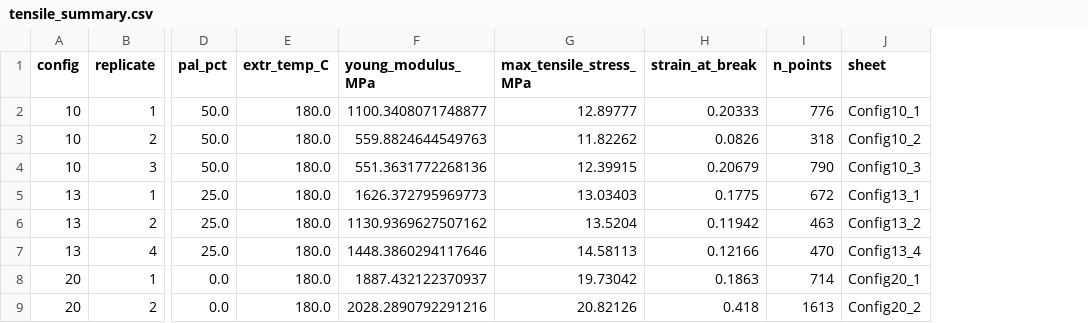
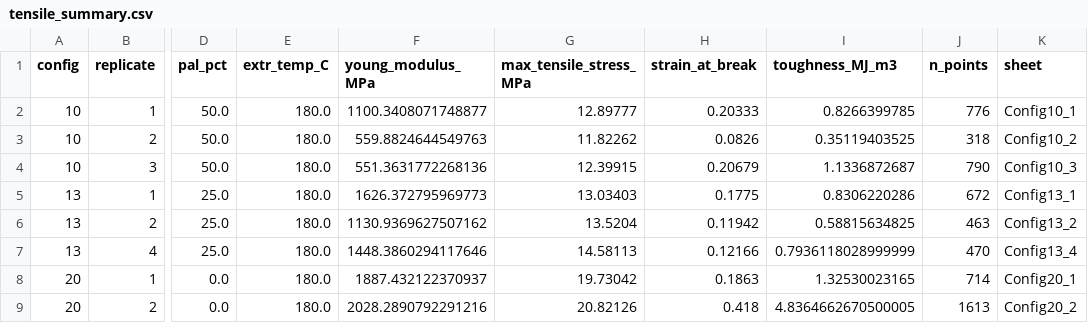
Before and after one commit to Chris1504-fdz/UIC_NU_Recycling, a CSV file: processed_data/tensile/tensile_summary.csv, drawn as a sheet; only a part is shown, gaps mark what is left out; the diff names each change by its address in the sheet, - before the commit and + after, or states it on an @@ line.

```diff
--- a/processed_data/tensile/tensile_summary.csv
+++ b/processed_data/tensile/tensile_summary.csv
+column I (toughness_MJ_m3), rows 2-9: 0.8266399785 | 0.35119403525 | 1.1336872687 | 0.8306220286 | 0.58815634825 | 0.7936118028999999 | 1.32530023165 | 4.8364662670500005
```
Also changed, not shown: processed_data/tensile/design_space_summary.csv, 11 other files.
